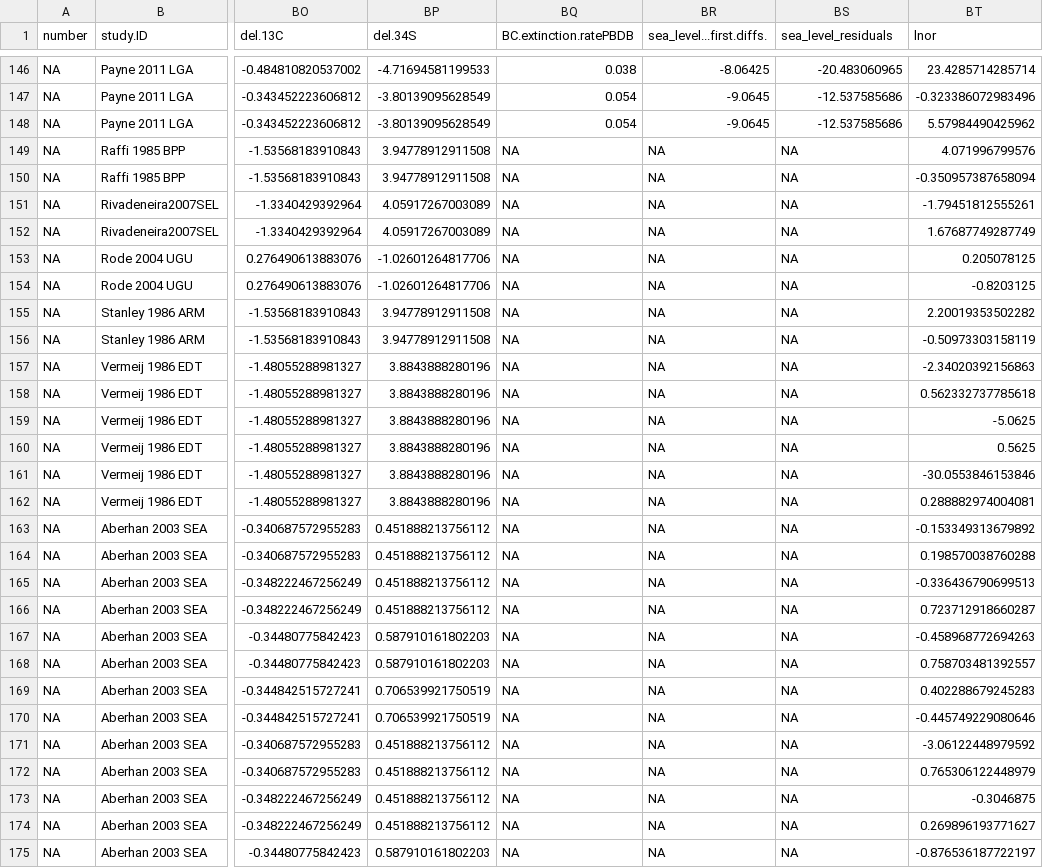
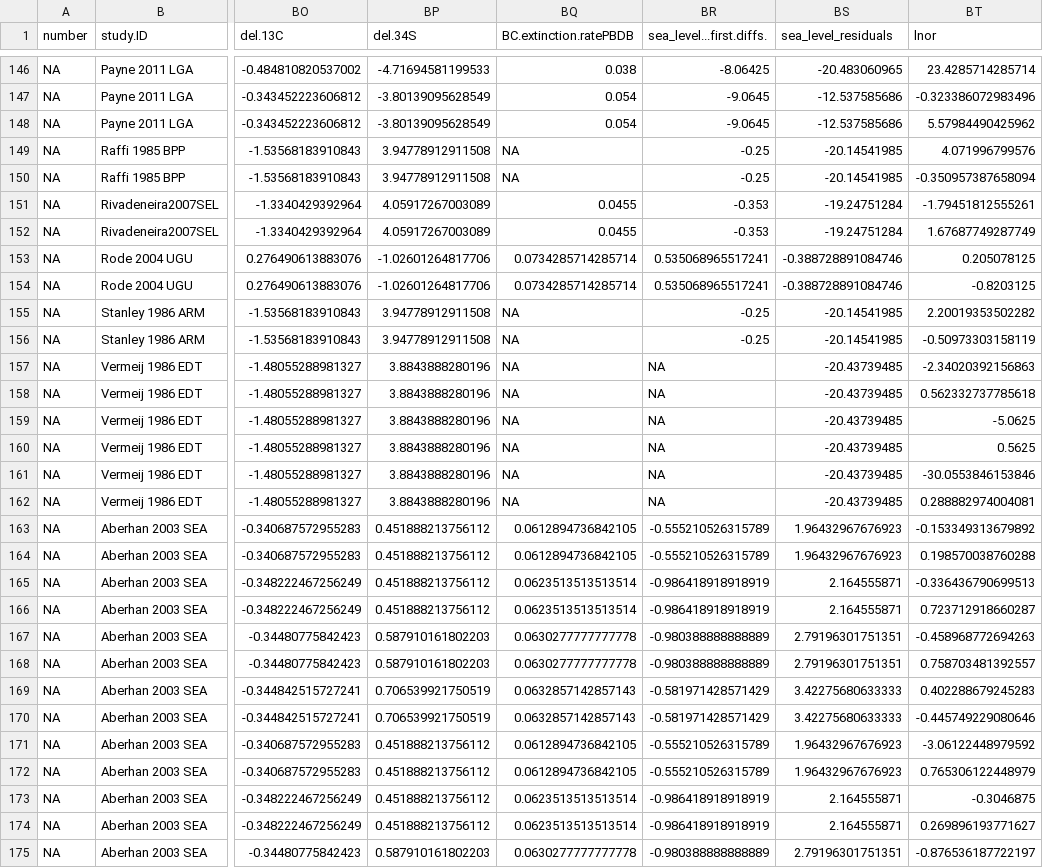
Before and after one commit to seananderson/ext-meta, a CSV file: data/extinctionMetaClean.csv, drawn as a sheet; only a part is shown, gaps mark what is left out; the diff covers the shown part only; the diff names each change by its address in the sheet, - before the commit and + after, or states it on an @@ line.

```diff
--- a/data/extinctionMetaClean.csv
+++ b/data/extinctionMetaClean.csv
-BR149:BR150 (sea_level...first.diffs.): NA
+BR149:BR150 (sea_level...first.diffs.): -0.25
-BS149:BS150 (sea_level_residuals): NA
+BS149:BS150 (sea_level_residuals): -20.14541985
-BQ151:BQ152 (BC.extinction.ratePBDB): NA
+BQ151:BQ152 (BC.extinction.ratePBDB): 0.0455
-BR151:BR152 (sea_level...first.diffs.): NA
+BR151:BR152 (sea_level...first.diffs.): -0.353
-BS151:BS152 (sea_level_residuals): NA
+BS151:BS152 (sea_level_residuals): -19.24751284
-BQ153:BQ154 (BC.extinction.ratePBDB): NA
+BQ153:BQ154 (BC.extinction.ratePBDB): 0.0734285714285714
-BR153:BR154 (sea_level...first.diffs.): NA
+BR153:BR154 (sea_level...first.diffs.): 0.535068965517241
-BS153:BS154 (sea_level_residuals): NA
+BS153:BS154 (sea_level_residuals): -0.388728891084746
-BR155:BR156 (sea_level...first.diffs.): NA
+BR155:BR156 (sea_level...first.diffs.): -0.25
-BS155:BS156 (sea_level_residuals): NA
+BS155:BS156 (sea_level_residuals): -20.14541985
-BS157:BS162 (sea_level_residuals): NA
+BS157:BS162 (sea_level_residuals): -20.43739485
-BQ163:BQ164 (BC.extinction.ratePBDB): NA
+BQ163:BQ164 (BC.extinction.ratePBDB): 0.0612894736842105
-BR163:BR164 (sea_level...first.diffs.): NA
+BR163:BR164 (sea_level...first.diffs.): -0.555210526315789
-BS163:BS164 (sea_level_residuals): NA
+BS163:BS164 (sea_level_residuals): 1.96432967676923
-BQ165:BQ166 (BC.extinction.ratePBDB): NA
+BQ165:BQ166 (BC.extinction.ratePBDB): 0.0623513513513514
-BR165:BR166 (sea_level...first.diffs.): NA
+BR165:BR166 (sea_level...first.diffs.): -0.986418918918919
-BS165:BS166 (sea_level_residuals): NA
+BS165:BS166 (sea_level_residuals): 2.164555871
-BQ167:BQ168 (BC.extinction.ratePBDB): NA
+BQ167:BQ168 (BC.extinction.ratePBDB): 0.0630277777777778
-BR167:BR168 (sea_level...first.diffs.): NA
+BR167:BR168 (sea_level...first.diffs.): -0.980388888888889
-BS167:BS168 (sea_level_residuals): NA
+BS167:BS168 (sea_level_residuals): 2.79196301751351
-BQ169:BQ170 (BC.extinction.ratePBDB): NA
+BQ169:BQ170 (BC.extinction.ratePBDB): 0.0632857142857143
-BR169:BR170 (sea_level...first.diffs.): NA
+BR169:BR170 (sea_level...first.diffs.): -0.581971428571429
-BS169:BS170 (sea_level_residuals): NA
+BS169:BS170 (sea_level_residuals): 3.42275680633333
-BQ171:BQ172 (BC.extinction.ratePBDB): NA
+BQ171:BQ172 (BC.extinction.ratePBDB): 0.0612894736842105
-BR171:BR172 (sea_level...first.diffs.): NA
+BR171:BR172 (sea_level...first.diffs.): -0.555210526315789
-BS171:BS172 (sea_level_residuals): NA
+BS171:BS172 (sea_level_residuals): 1.96432967676923
-BQ173:BQ174 (BC.extinction.ratePBDB): NA
+BQ173:BQ174 (BC.extinction.ratePBDB): 0.0623513513513514
-BR173:BR174 (sea_level...first.diffs.): NA
+BR173:BR174 (sea_level...first.diffs.): -0.986418918918919
-BS173:BS174 (sea_level_residuals): NA
+BS173:BS174 (sea_level_residuals): 2.164555871
-BQ175 (BC.extinction.ratePBDB): NA
+BQ175 (BC.extinction.ratePBDB): 0.0630277777777778
-BR175 (sea_level...first.diffs.): NA
+BR175 (sea_level...first.diffs.): -0.980388888888889
-BS175 (sea_level_residuals): NA
+BS175 (sea_level_residuals): 2.79196301751351
```
Also changed, not shown: 127 edited cells elsewhere in this file, analysis/del18MargData.csv, analysis/del34margData.csv, 16 other files.
